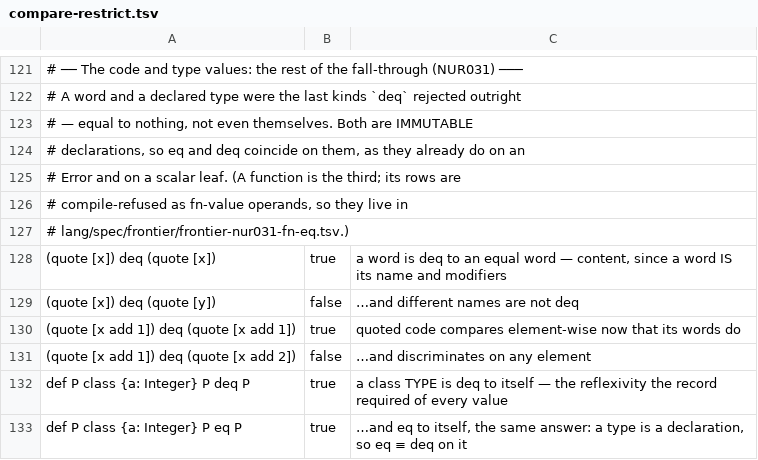
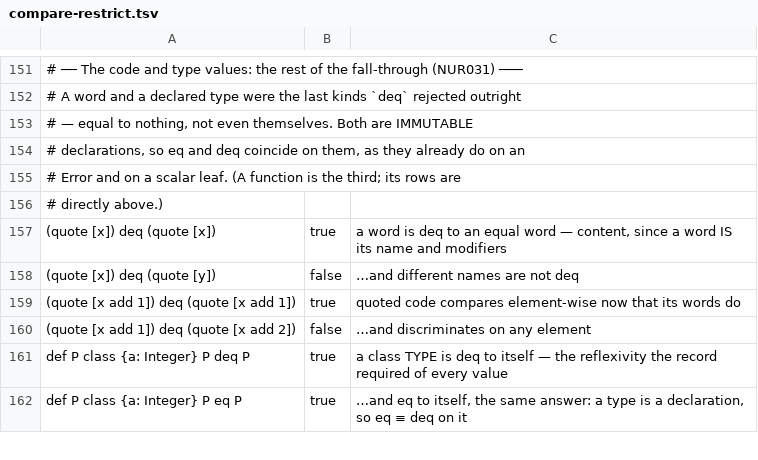
Before and after one commit to aql-lang/aql, a TSV file: lang/spec/compare-restrict.tsv, drawn as a sheet; only a part is shown, gaps mark what is left out; removed rows and columns are numbered as before the commit, all else as after; the diff covers the shown part only; the diff names each change by its address in the sheet, - before the commit and + after, or states it on an @@ line.

```diff
--- a/lang/spec/compare-restrict.tsv
+++ b/lang/spec/compare-restrict.tsv
-A156: # compile-refused as fn-value operands, so they live in
+A156: # directly above.)
-row 127: # lang/spec/frontier/frontier-nur031-fn-eq.tsv.)
```
Also changed, not shown: 30 added rows elsewhere in this file, lang/spec/fn-value.tsv, lang/spec/frontier/frontier-nur031-fn-eq.tsv, 8 other files.
